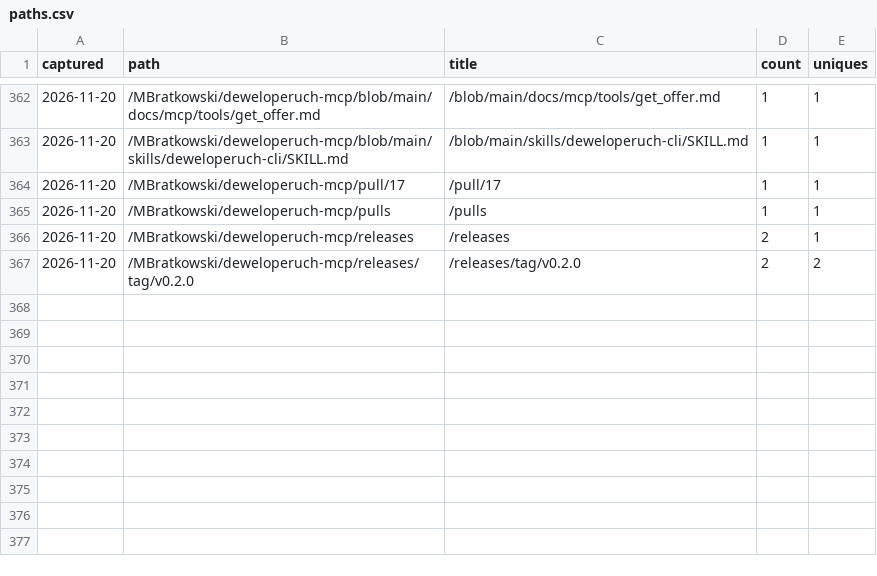
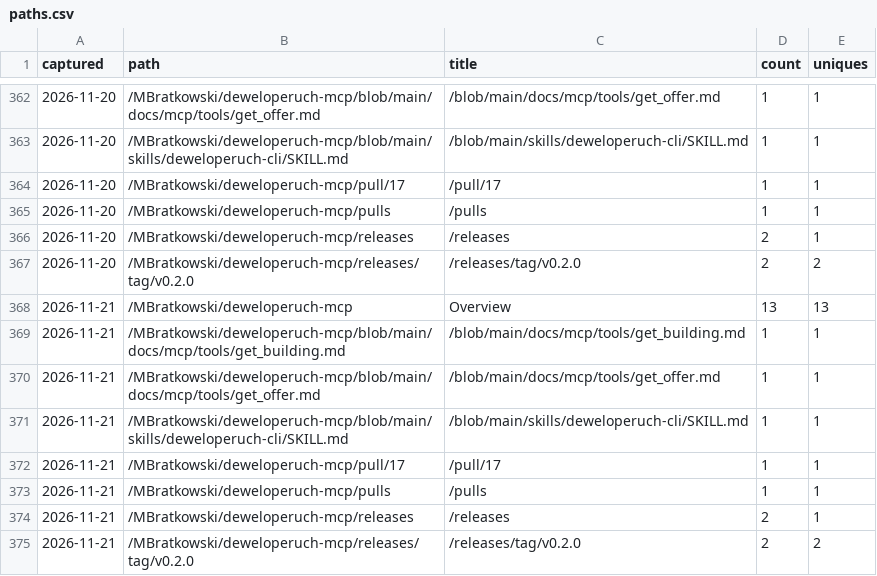
Before and after one commit to MBratkowski/deweloperuch-mcp, a CSV file: github/paths.csv, drawn as a sheet; only a part is shown, gaps mark what is left out; the diff names each change by its address in the sheet, - before the commit and + after, or states it on an @@ line.

```diff
--- a/github/paths.csv
+++ b/github/paths.csv
+row 368: 2026-11-21 | /MBratkowski/deweloperuch-mcp | Overview | 13 | 13
+row 369: 2026-11-21 | /MBratkowski/deweloperuch-mcp/blob/main/docs/mcp/tools/get_building.md | /blob/main/docs/mcp/tools/get_building.md | 1 | 1
+row 370: 2026-11-21 | /MBratkowski/deweloperuch-mcp/blob/main/docs/mcp/tools/get_offer.md | /blob/main/docs/mcp/tools/get_offer.md | 1 | 1
+row 371: 2026-11-21 | /MBratkowski/deweloperuch-mcp/blob/main/skills/deweloperuch-cli/SKILL.md | /blob/main/skills/deweloperuch-cli/SKILL.md | 1 | 1
+row 372: 2026-11-21 | /MBratkowski/deweloperuch-mcp/pull/17 | /pull/17 | 1 | 1
+row 373: 2026-11-21 | /MBratkowski/deweloperuch-mcp/pulls | /pulls | 1 | 1
+row 374: 2026-11-21 | /MBratkowski/deweloperuch-mcp/releases | /releases | 2 | 1
+row 375: 2026-11-21 | /MBratkowski/deweloperuch-mcp/releases/tag/v0.2.0 | /releases/tag/v0.2.0 | 2 | 2
```
Also changed, not shown: github/clones.csv, github/referrers.csv, 4 other files.
